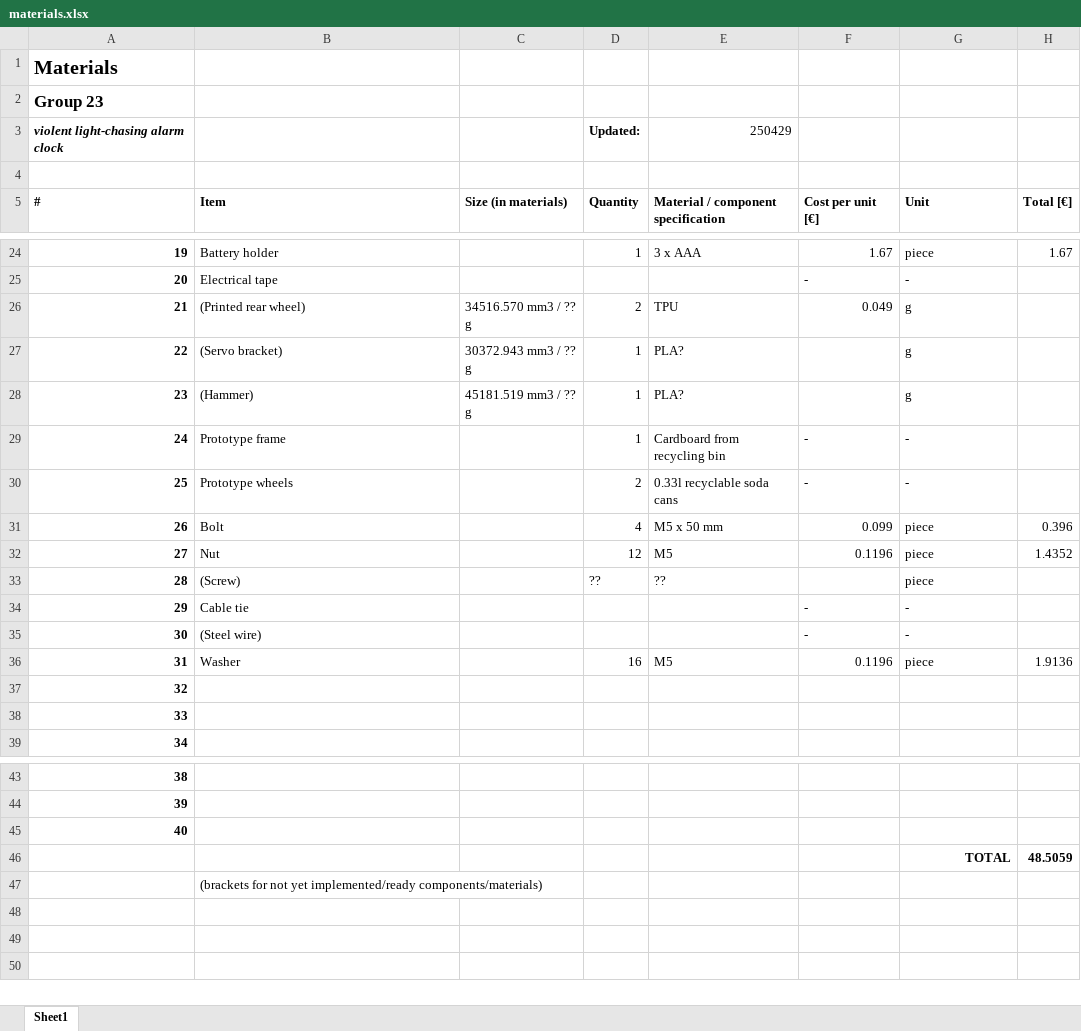
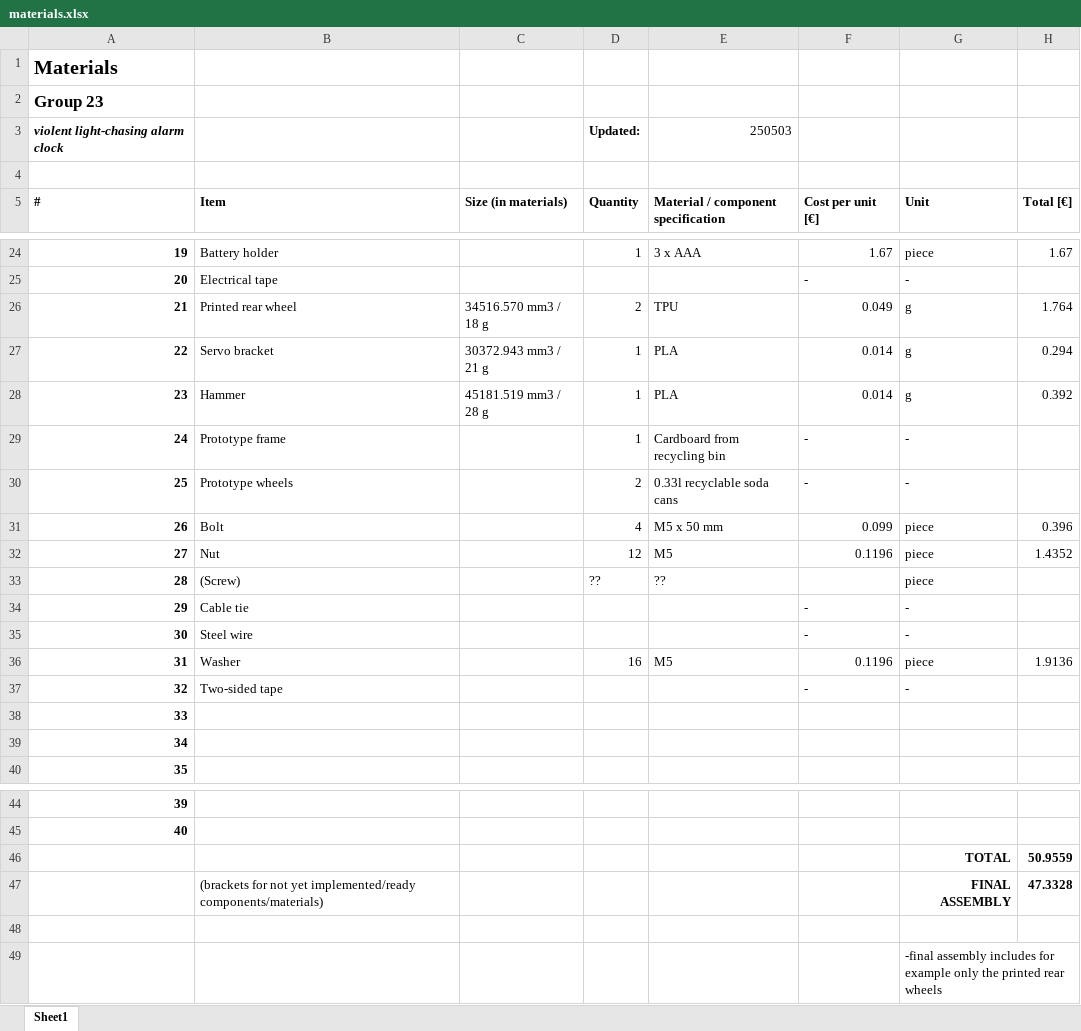
Before and after one commit to e-l-i-s-a-1/Principles-of-Digital-Fabrication-Group-23, an Excel workbook: materials.xlsx, sheet Sheet1, drawn as a sheet; only a part is shown, gaps mark what is left out; values as stored, in another font and other column widths than the file's, no borders; removed rows and columns are numbered as before the commit, all else as after; the diff names each change by its address in the sheet, - before the commit and + after, or states it on an @@ line.

Commit message:
updated materials list & readme-file. added pics and demo video from final testing session & several versions of the final code (main_final.py is the one saved into the pico)

```diff
--- a/materials.xlsx (sheet Sheet1)
+++ b/materials.xlsx (sheet Sheet1)
-E3: 250429
+E3: 250503
-B26 (Item): (Printed rear wheel)
+B26 (Item): Printed rear wheel
-C26 (Size (in materials)): 34516.570 mm3 / ?? g
+C26 (Size (in materials)): 34516.570 mm3 / 18 g
-H26 (Total [€]): (empty)
+H26 (Total [€]): 1.764
-B27 (Item): (Servo bracket)
+B27 (Item): Servo bracket
-C27 (Size (in materials)): 30372.943 mm3 / ?? g
+C27 (Size (in materials)): 30372.943 mm3 / 21 g
-E27:E28: PLA?
+E27:E28: PLA
-F27:F28 (Cost per unit [€]): (empty)
+F27:F28 (Cost per unit [€]): 0.014
-H27 (Total [€]): (empty)
+H27 (Total [€]): 0.294
-B28 (Item): (Hammer)
+B28 (Item): Hammer
-C28 (Size (in materials)): 45181.519 mm3 / ?? g
+C28 (Size (in materials)): 45181.519 mm3 / 28 g
-H28 (Total [€]): (empty)
+H28 (Total [€]): 0.392
-B35 (Item): (Steel wire)
+B35 (Item): Steel wire
+row 37: 32 | Two-sided tape |  |  |  | - | -
@@ column A (#) renumbered between rows 38 and 48 @@
+row 46:  |  |  |  |  |  | TOTAL | 50.9559
+row 47:  | (brackets for not yet implemented/ready components/materials) |  |  |  |  | FINAL ASSEMBLY | 47.3328
-row 46:  |  |  |  |  |  | TOTAL | 48.5059
-row 47:  | (brackets for not yet implemented/ready components/materials)
+row 49:  |  |  |  |  |  | -final assembly includes for example only the printed rear wheels
```
Also changed, not shown: 13 other files.
